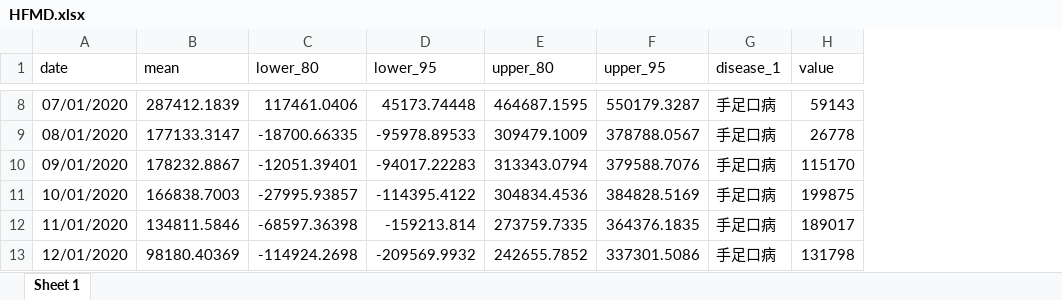
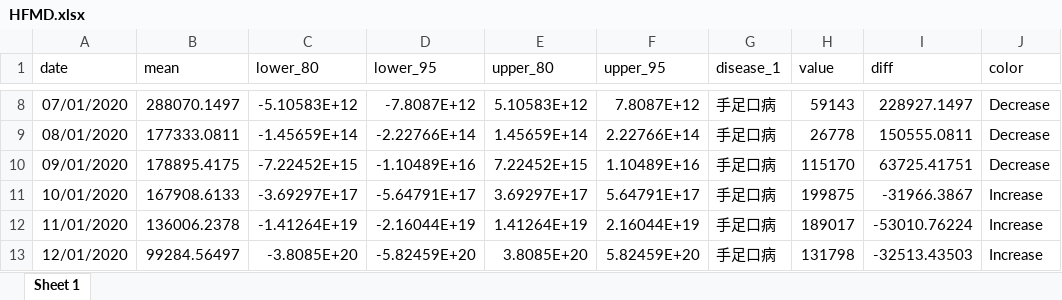
Before and after one commit to xmusphlkg/code_PHSM, an Excel workbook: outcome/appendix/data/PHSMs/HFMD.xlsx, sheet Sheet 1, drawn as a sheet; only a part is shown, gaps mark what is left out; values as stored, in another font and other column widths than the file's, no borders; the diff covers the shown part only; the diff names each change by its address in the sheet, - before the commit and + after, or states it on an @@ line.

```diff
--- a/outcome/appendix/data/PHSMs/HFMD.xlsx (sheet Sheet 1)
+++ b/outcome/appendix/data/PHSMs/HFMD.xlsx (sheet Sheet 1)
+column I (diff), rows 8-13: 228927.1497 | 150555.0811 | 63725.41751 | -31966.3867 | -53010.76224 | -32513.43503
+column J (color), rows 8-13: Decrease | Decrease | Decrease | Increase | Increase | Increase
-B8 (mean): 287412.1839
+B8 (mean): 288070.1497
-C8 (lower_80): 117461.0406
+C8 (lower_80): -5.10583E+12
-D8 (lower_95): 45173.74448
+D8 (lower_95): -7.8087E+12
-E8 (upper_80): 464687.1595
+E8 (upper_80): 5.10583E+12
-F8 (upper_95): 550179.3287
+F8 (upper_95): 7.8087E+12
-B9 (mean): 177133.3147
+B9 (mean): 177333.0811
-C9 (lower_80): -18700.66335
+C9 (lower_80): -1.45659E+14
-D9 (lower_95): -95978.89533
+D9 (lower_95): -2.22766E+14
-E9 (upper_80): 309479.1009
+E9 (upper_80): 1.45659E+14
-F9 (upper_95): 378788.0567
+F9 (upper_95): 2.22766E+14
-B10 (mean): 178232.8867
+B10 (mean): 178895.4175
-C10 (lower_80): -12051.39401
+C10 (lower_80): -7.22452E+15
-D10 (lower_95): -94017.22283
+D10 (lower_95): -1.10489E+16
-E10 (upper_80): 313343.0794
+E10 (upper_80): 7.22452E+15
-F10 (upper_95): 379588.7076
+F10 (upper_95): 1.10489E+16
-B11 (mean): 166838.7003
+B11 (mean): 167908.6133
-C11 (lower_80): -27995.93857
+C11 (lower_80): -3.69297E+17
-D11 (lower_95): -114395.4122
+D11 (lower_95): -5.64791E+17
-E11 (upper_80): 304834.4536
+E11 (upper_80): 3.69297E+17
-F11 (upper_95): 384828.5169
+F11 (upper_95): 5.64791E+17
-B12 (mean): 134811.5846
+B12 (mean): 136006.2378
-C12 (lower_80): -68597.36398
+C12 (lower_80): -1.41264E+19
-D12 (lower_95): -159213.814
+D12 (lower_95): -2.16044E+19
-E12 (upper_80): 273759.7335
+E12 (upper_80): 1.41264E+19
-F12 (upper_95): 364376.1835
+F12 (upper_95): 2.16044E+19
-B13 (mean): 98180.40369
+B13 (mean): 99284.56497
-C13 (lower_80): -114924.2698
+C13 (lower_80): -3.8085E+20
-D13 (lower_95): -209569.9932
+D13 (lower_95): -5.82459E+20
-E13 (upper_80): 242655.7852
+E13 (upper_80): 3.8085E+20
-F13 (upper_95): 337301.5086
+F13 (upper_95): 5.82459E+20
```
Also changed, not shown: 141 edited cells elsewhere in this sheet, outcome/appendix/data/PHSMs/Brucellosis.xlsx, outcome/appendix/data/PHSMs/Gonorrhea.xlsx, 29 other files.
